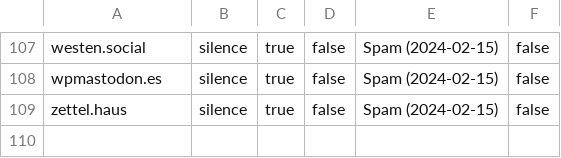
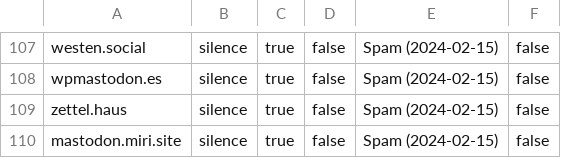
Before and after one commit to Mastodon-DE/blocklists, a CSV file: spam/2024-02-15/2024-02-15-spam-domain_mutes-erik-uden.csv, drawn as a sheet; only a part is shown, gaps mark what is left out.

Commit message:
The Mute List 2.2.6 Added Hosts from #13

```diff
--- a/spam/2024-02-15/2024-02-15-spam-domain_mutes-erik-uden.csv
+++ b/spam/2024-02-15/2024-02-15-spam-domain_mutes-erik-uden.csv
@@ -109 +109,2 @@
 "zettel.haus","silence","true","false","Spam (2024-02-15)","false"
+"mastodon.miri.site","silence","true","false","Spam (2024-02-15)","false"
```
Also changed, not shown: 1 other file.
